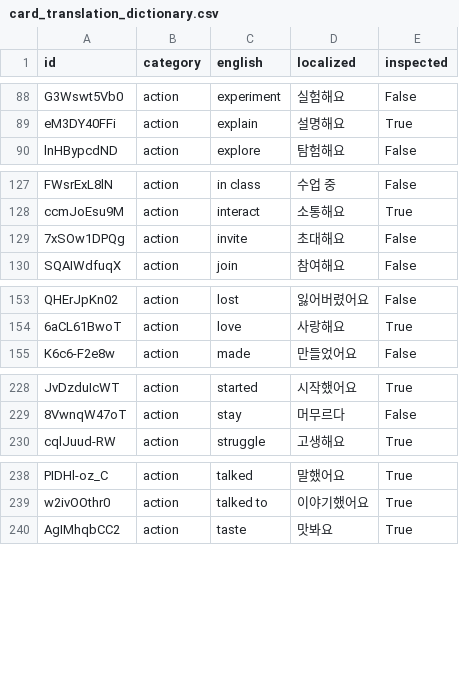
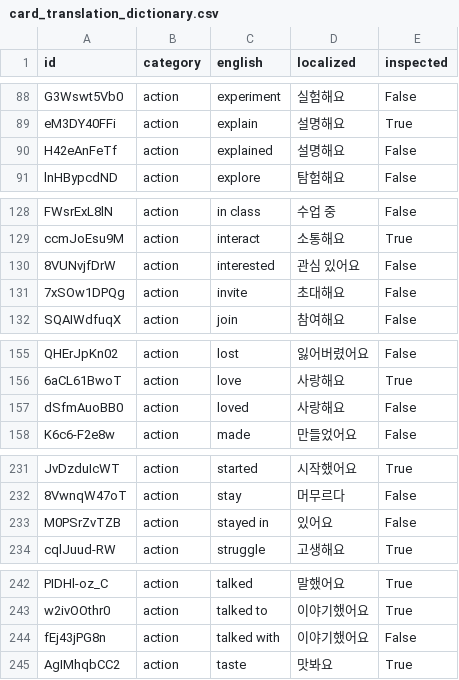
Before and after one commit to SagaciousFish/aacesstalk-extended, a CSV file: data/card_translation_dictionary.csv, drawn as a sheet; only a part is shown, gaps mark what is left out; the diff covers the shown part only.

```diff
--- a/data/card_translation_dictionary.csv
+++ b/data/card_translation_dictionary.csv
@@ -89,2 +89,3 @@ G3Wswt5Vb0,action,experiment,실험해요,False
 eM3DY40FFi,action,explain,설명해요,True
+H42eAnFeTf,action,explained,설명해요,False
 lnHBypcdND,action,explore,탐험해요,False
@@ -128,2 +129,3 @@ FWsrExL8lN,action,in class,수업 중,False
 ccmJoEsu9M,action,interact,소통해요,True
+8VUNvjfDrW,action,interested,관심 있어요,False
 7xSOw1DPQg,action,invite,초대해요,False
@@ -154,2 +156,3 @@ QHErJpKn02,action,lost,잃어버렸어요,False
 6aCL61BwoT,action,love,사랑해요,True
+dSfmAuoBB0,action,loved,사랑해요,False
 K6c6-F2e8w,action,made,만들었어요,False
@@ -229,2 +232,3 @@ JvDzduIcWT,action,started,시작했어요,True
 8VwnqW47oT,action,stay,머무르다,False
+M0PSrZvTZB,action,stayed in,있어요,False
 cqlJuud-RW,action,struggle,고생해요,True
@@ -239,2 +243,3 @@ PIDHl-oz_C,action,talked,말했어요,True
 w2ivOOthr0,action,talked to,이야기했어요,True
+fEj43jPG8n,action,talked with,이야기했어요,False
 AgIMhqbCC2,action,taste,맛봐요,True
```
Also changed, not shown: 8 added rows elsewhere in this file, 7 other files.
